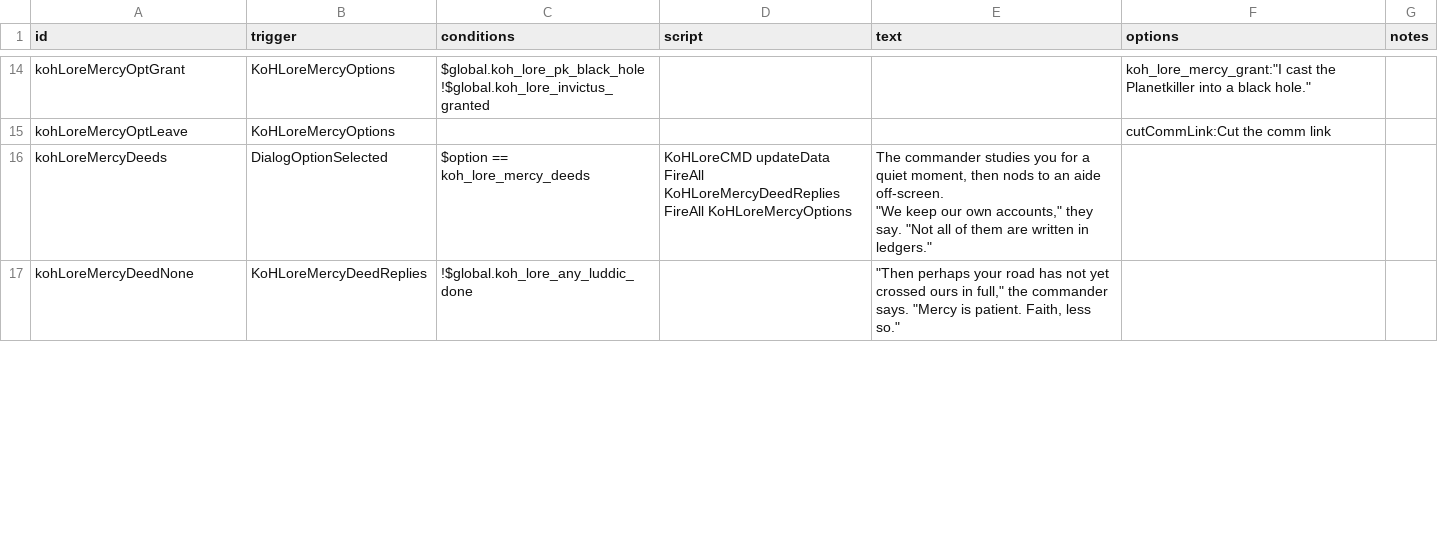
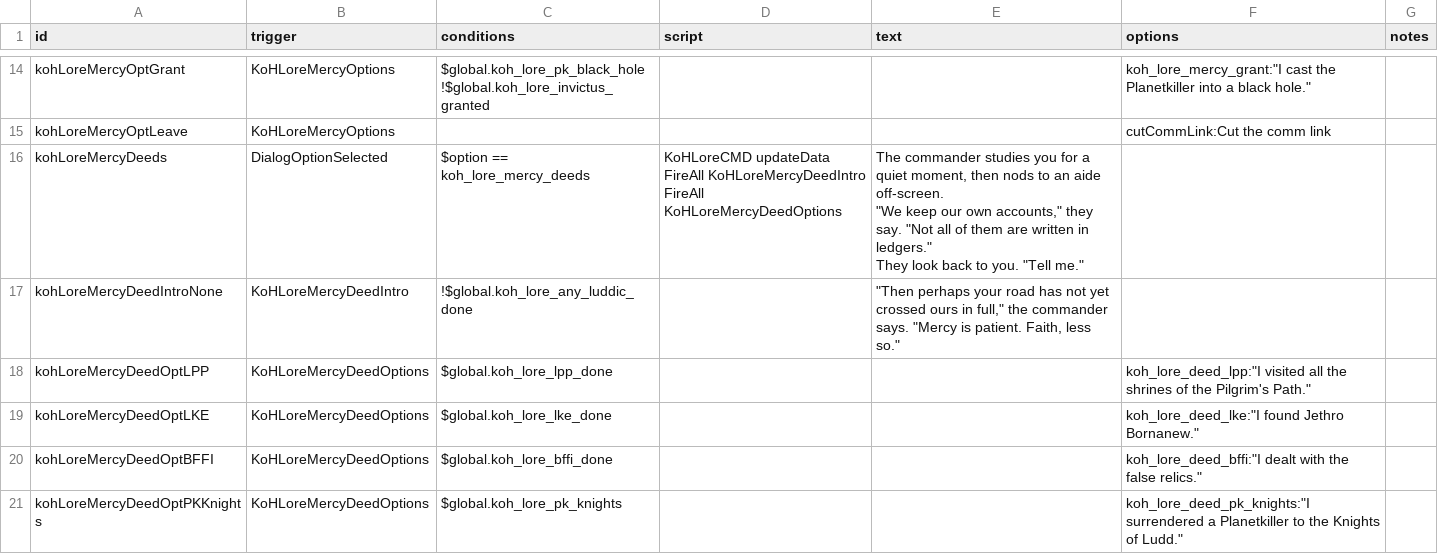
Before and after one commit to c4tntnitro-netizen/KnightsHospitaller, a CSV file: data/campaign/rules.csv, drawn as a sheet; only a part is shown, gaps mark what is left out; the diff covers the shown part only.

```diff
--- a/data/campaign/rules.csv
+++ b/data/campaign/rules.csv
@@ -47,7 +47,13 @@ kohLoreMercyOptGrant,KoHLoreMercyOptions,"$global.koh_lore_pk_black_hole
 kohLoreMercyOptLeave,KoHLoreMercyOptions,,,,"cutCommLink:Cut the comm link",
-kohLoreMercyDeeds,DialogOptionSelected,$option == koh_lore_mercy_deeds,"KoHLoreCMD updateData
-FireAll KoHLoreMercyDeedReplies
-FireAll KoHLoreMercyOptions","The commander studies you for a quiet moment, then nods to an aide off-screen.
-
-""We keep our own accounts,"" they say. ""Not all of them are written in ledgers.""",,
-kohLoreMercyDeedNone,KoHLoreMercyDeedReplies,!$global.koh_lore_any_luddic_done,,"""Then perhaps your road has not yet crossed ours in full,"" the commander says. ""Mercy is patient. Faith, less so.""",,
+kohLoreMercyDeeds,DialogOptionSelected,$option == koh_lore_mercy_deeds,"KoHLoreCMD updateData
+FireAll KoHLoreMercyDeedIntro
+FireAll KoHLoreMercyDeedOptions","The commander studies you for a quiet moment, then nods to an aide off-screen.
+
+""We keep our own accounts,"" they say. ""Not all of them are written in ledgers.""
+
+They look back to you. ""Tell me.""",,
+kohLoreMercyDeedIntroNone,KoHLoreMercyDeedIntro,!$global.koh_lore_any_luddic_done,,"""Then perhaps your road has not yet crossed ours in full,"" the commander says. ""Mercy is patient. Faith, less so.""",,
+kohLoreMercyDeedOptLPP,KoHLoreMercyDeedOptions,$global.koh_lore_lpp_done,,,"koh_lore_deed_lpp:""I visited all the shrines of the Pilgrim's Path.""",
+kohLoreMercyDeedOptLKE,KoHLoreMercyDeedOptions,$global.koh_lore_lke_done,,,"koh_lore_deed_lke:""I found Jethro Bornanew.""",
+kohLoreMercyDeedOptBFFI,KoHLoreMercyDeedOptions,$global.koh_lore_bffi_done,,,"koh_lore_deed_bffi:""I dealt with the false relics.""",
+kohLoreMercyDeedOptPKKnights,KoHLoreMercyDeedOptions,$global.koh_lore_pk_knights,,,"koh_lore_deed_pk_knights:""I surrendered a Planetkiller to the Knights of Ludd.""",
```
Also changed, not shown: 2 added rows and 16 edited cells elsewhere in this file, 2 other files.
